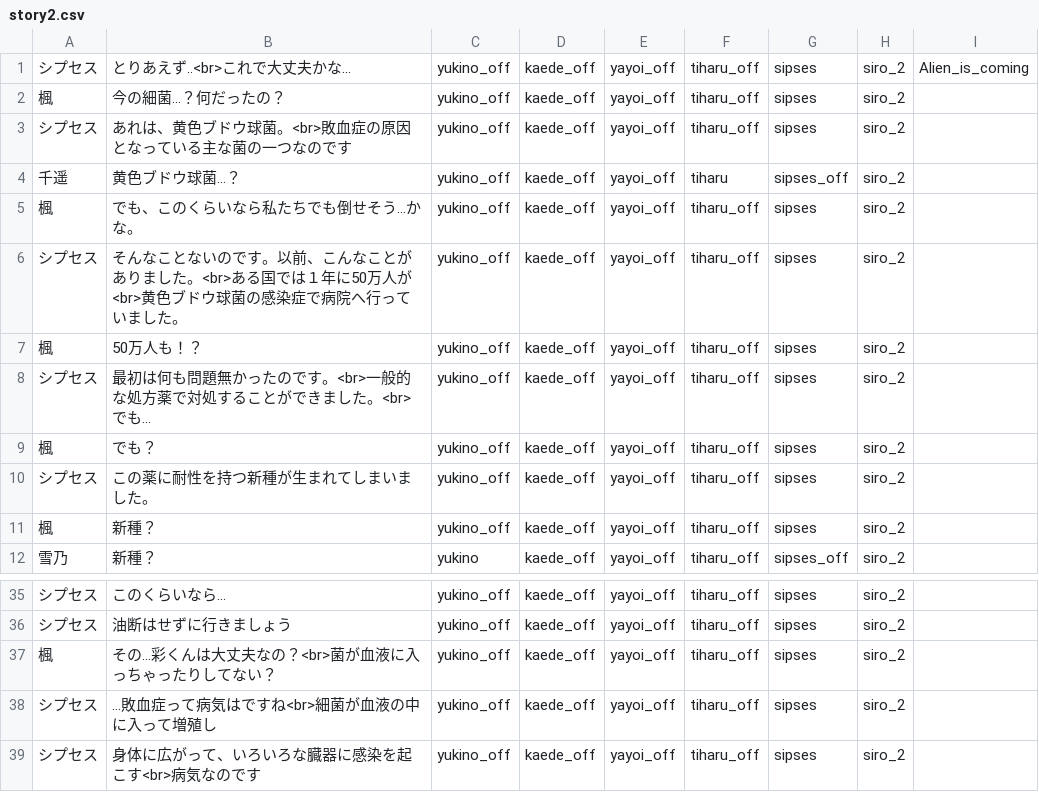
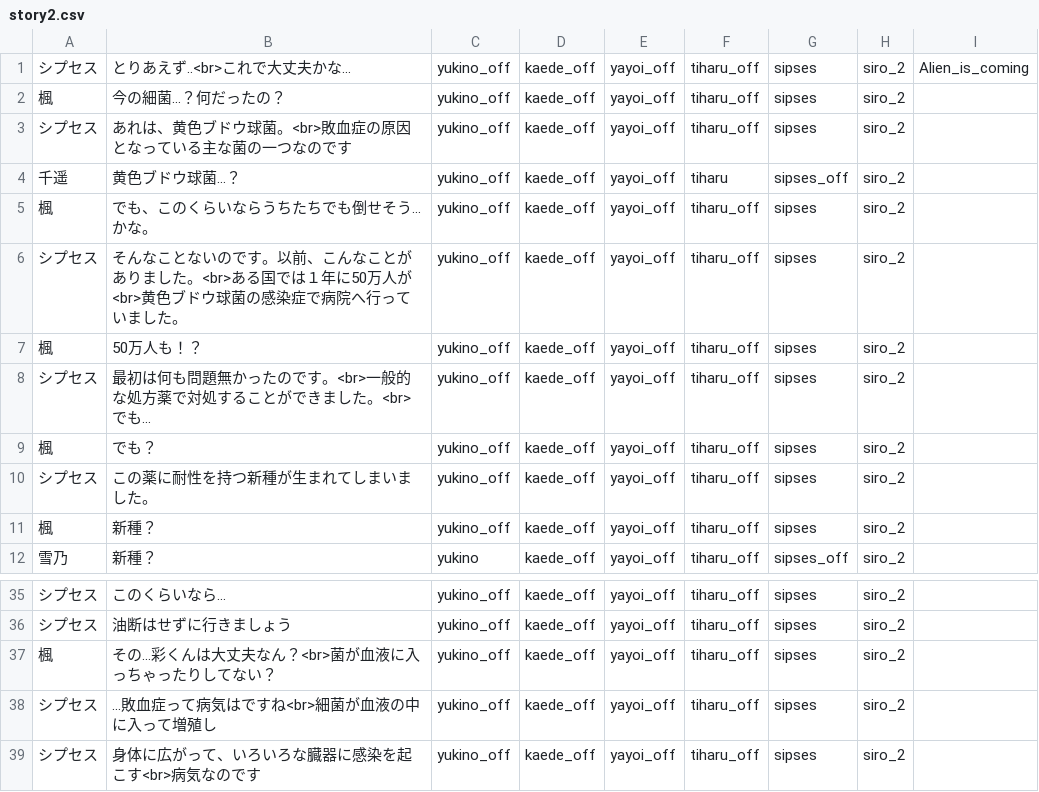
Before and after one commit to mline-lab/typing, a CSV file: STORY/csv/story2.csv, drawn as a sheet; only a part is shown, gaps mark what is left out.

```diff
--- a/STORY/csv/story2.csv
+++ b/STORY/csv/story2.csv
@@ -4,3 +4,3 @@
 千遥;黄色ブドウ球菌...？;yukino_off;kaede_off;yayoi_off;tiharu;sipses_off;siro_2;;;
-楓;でも、このくらいなら私たちでも倒せそう...かな。;yukino_off;kaede_off;yayoi_off;tiharu_off;sipses;siro_2;;;
+楓;でも、このくらいならうちたちでも倒せそう...かな。;yukino_off;kaede_off;yayoi_off;tiharu_off;sipses;siro_2;;;
 シプセス;そんなことないのです。以前、こんなことがありました。<br>ある国では１年に50万人が<br>黄色ブドウ球菌の感染症で病院へ行っていました。;yukino_off;kaede_off;yayoi_off;tiharu_off;sipses;siro_2;;;
@@ -36,3 +36,3 @@
 シプセス;油断はせずに行きましょう;yukino_off;kaede_off;yayoi_off;tiharu_off;sipses;siro_2;;;
-楓;その...彩くんは大丈夫なの？<br>菌が血液に入っちゃったりしてない？;yukino_off;kaede_off;yayoi_off;tiharu_off;sipses;siro_2;;;
+楓;その...彩くんは大丈夫なん？<br>菌が血液に入っちゃったりしてない？;yukino_off;kaede_off;yayoi_off;tiharu_off;sipses;siro_2;;;
 シプセス;...敗血症って病気はですね<br>細菌が血液の中に入って増殖し;yukino_off;kaede_off;yayoi_off;tiharu_off;sipses;siro_2;;;
```
Also changed, not shown: STORY/csv/story1.csv, STORY/csv/story5.csv, 8 other files.
